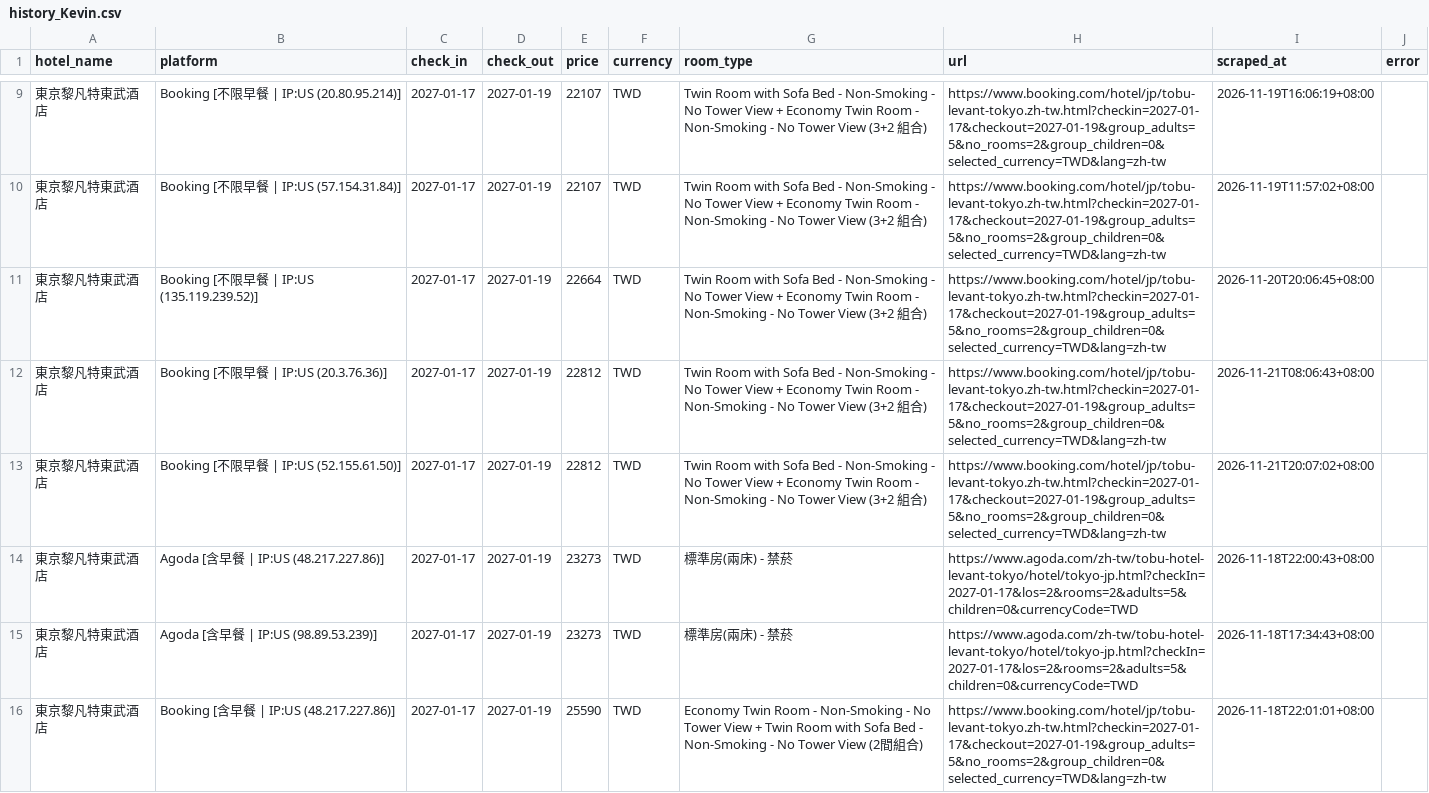
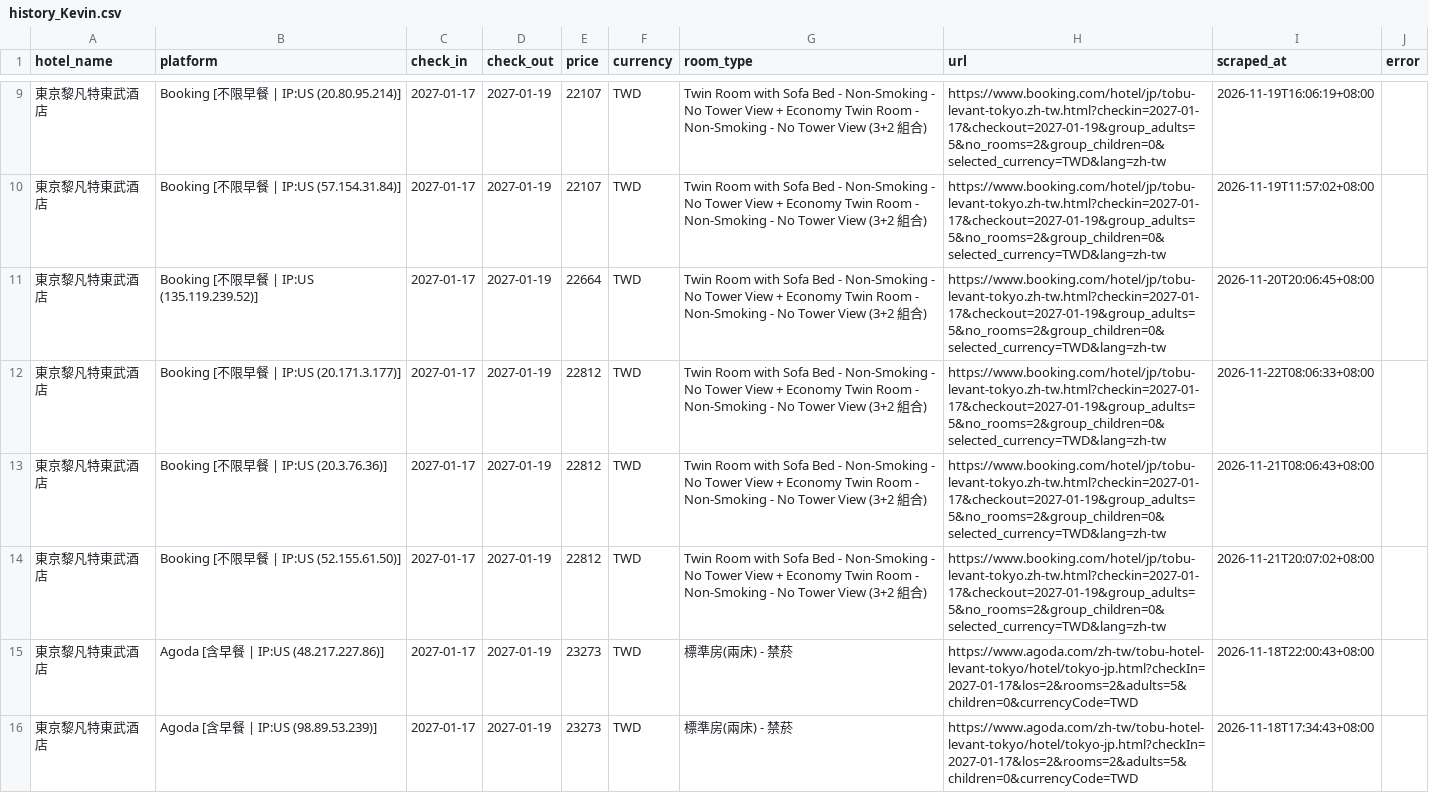
Before and after one commit to andycdmo-sys/hotel-price-comparator, a CSV file: output/history_Kevin.csv, drawn as a sheet; only a part is shown, gaps mark what is left out; the shorter side is filled out with more unchanged rows; the diff covers the shown part only.

```diff
--- a/output/history_Kevin.csv
+++ b/output/history_Kevin.csv
@@ -11,2 +11,3 @@
 東京黎凡特東武酒店,Booking [不限早餐 | IP:US (135.119.239.52)],2027-01-17,2027-01-19,22664,TWD,Twin Room with Sofa Bed - Non-Smoking - No Tower View + Economy Twin Room - Non-Smoking - No Tower View (3+2 組合),https://www.booking.com/hotel/jp/tobu-levant-tokyo.zh-tw.html?checkin=2027-01-17&checkout=2027-01-19&group_adults=5&no_rooms=2&group_children=0&selected_currency=TWD&lang=zh-tw,2026-11-20T20:06:45+08:00,
+東京黎凡特東武酒店,Booking [不限早餐 | IP:US (20.171.3.177)],2027-01-17,2027-01-19,22812,TWD,Twin Room with Sofa Bed - Non-Smoking - No Tower View + Economy Twin Room - Non-Smoking - No Tower View (3+2 組合),https://www.booking.com/hotel/jp/tobu-levant-tokyo.zh-tw.html?checkin=2027-01-17&checkout=2027-01-19&group_adults=5&no_rooms=2&group_children=0&selected_currency=TWD&lang=zh-tw,2026-11-22T08:06:33+08:00,
 東京黎凡特東武酒店,Booking [不限早餐 | IP:US (20.3.76.36)],2027-01-17,2027-01-19,22812,TWD,Twin Room with Sofa Bed - Non-Smoking - No Tower View + Economy Twin Room - Non-Smoking - No Tower View (3+2 組合),https://www.booking.com/hotel/jp/tobu-levant-tokyo.zh-tw.html?checkin=2027-01-17&checkout=2027-01-19&group_adults=5&no_rooms=2&group_children=0&selected_currency=TWD&lang=zh-tw,2026-11-21T08:06:43+08:00,
```
Also changed, not shown: 7 added rows elsewhere in this file, output/history_AndyTest.csv, 6 other files.
